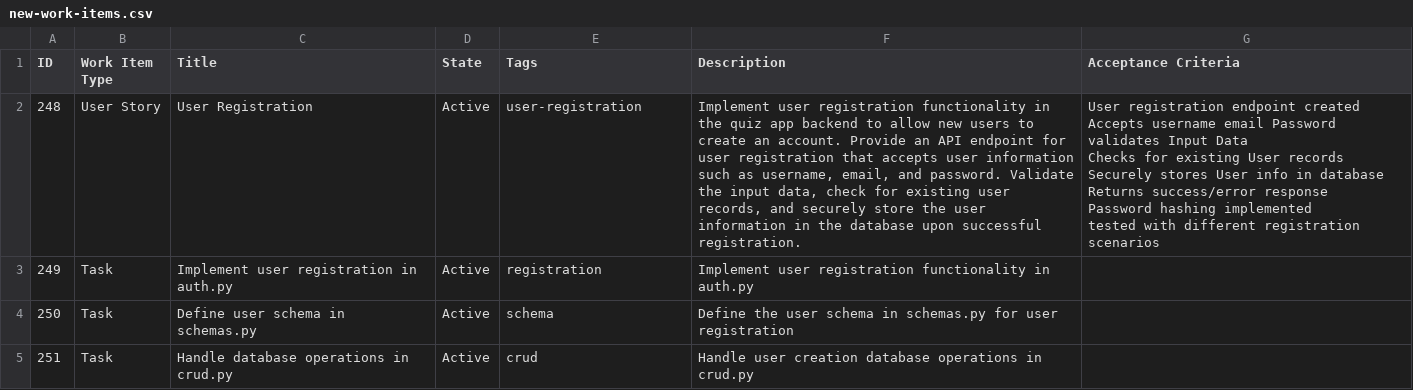
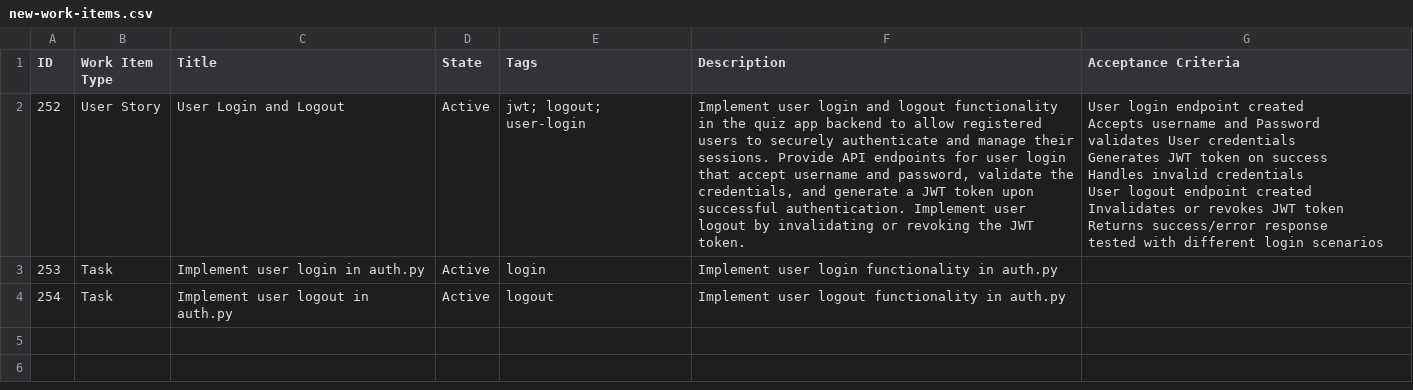
Before and after one commit to AstroMined/quiz-app, a CSV file: quiz-app-backend/new-work-items/new-work-items.csv, drawn as a sheet.

Commit message:
feat: Implement user login and logout functionality
- Add user login endpoint in auth.py to authenticate users and generate JWT tokens
- Implement user logout endpoint in auth.py to invalidate or revoke JWT tokens
- Handle various authentication scenarios, including invalid credentials and inactive users
- Provide comprehensive test coverage for user registration, login, logout, and protected endpoint access
- Ensure secure user authentication and session management in the quiz app backend

```diff
--- a/quiz-app-backend/new-work-items/new-work-items.csv
+++ b/quiz-app-backend/new-work-items/new-work-items.csv
@@ -1,12 +1,12 @@
 ID,Work Item Type,Title,State,Tags,Description,Acceptance Criteria
-"248","User Story","User Registration","Active","user-registration","Implement user registration functionality in the quiz app backend to allow new users to create an account. Provide an API endpoint for user registration that accepts user information such as username, email, and password. Validate the input data, check for existing user records, and securely store the user information in the database upon successful registration.","User registration endpoint created
-Accepts username email Password
-validates Input Data
-Checks for existing User records
-Securely stores User info in database
-Returns success/error response
-Password hashing implemented
-tested with different registration scenarios"
-"249","Task","Implement user registration in auth.py","Active","registration","Implement user registration functionality in auth.py",
-"250","Task","Define user schema in schemas.py","Active","schema","Define the user schema in schemas.py for user registration",
-"251","Task","Handle database operations in crud.py","Active","crud","Handle user creation database operations in crud.py",
+"252","User Story","User Login and Logout","Active","jwt; logout; user-login","Implement user login and logout functionality in the quiz app backend to allow registered users to securely authenticate and manage their sessions. Provide API endpoints for user login that accept username and password, validate the credentials, and generate a JWT token upon successful authentication. Implement user logout by invalidating or revoking the JWT token.","User login endpoint created
+Accepts username and Password
+validates User credentials
+Generates JWT token on success
+Handles invalid credentials
+User logout endpoint created
+Invalidates or revokes JWT token
+Returns success/error response
+tested with different login scenarios"
+"253","Task","Implement user login in auth.py","Active","login","Implement user login functionality in auth.py",
+"254","Task","Implement user logout in auth.py","Active","logout","Implement user logout functionality in auth.py",
```
Also changed, not shown: 52 other files.
